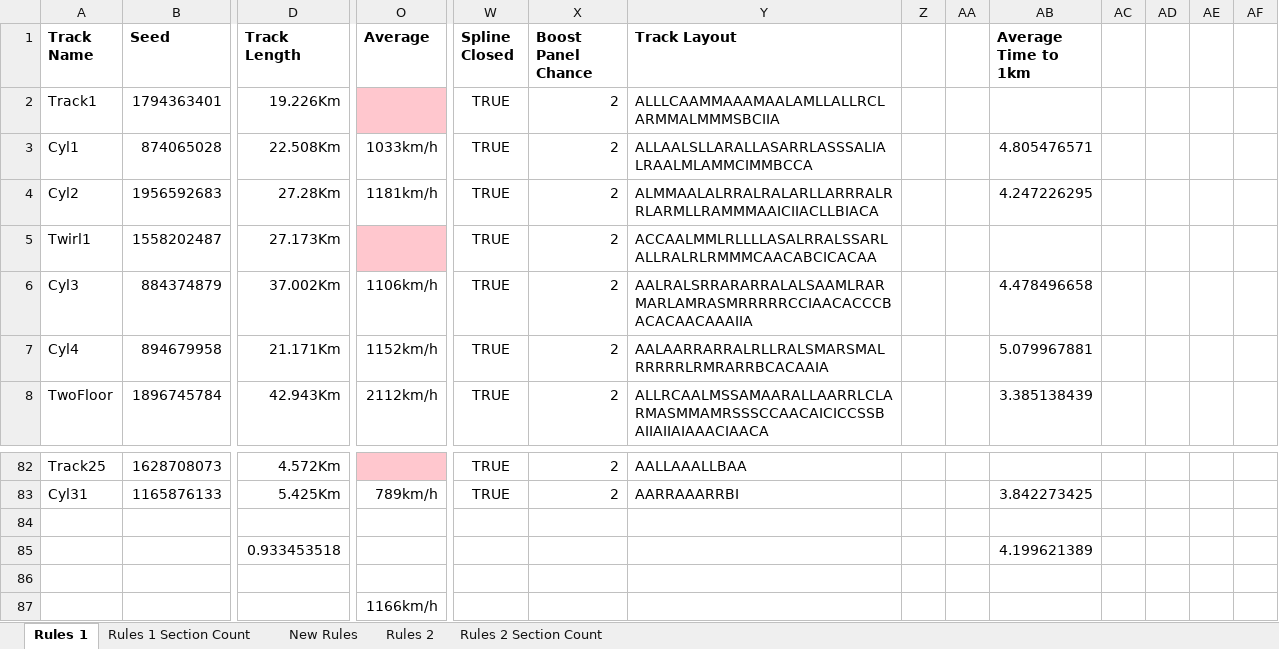
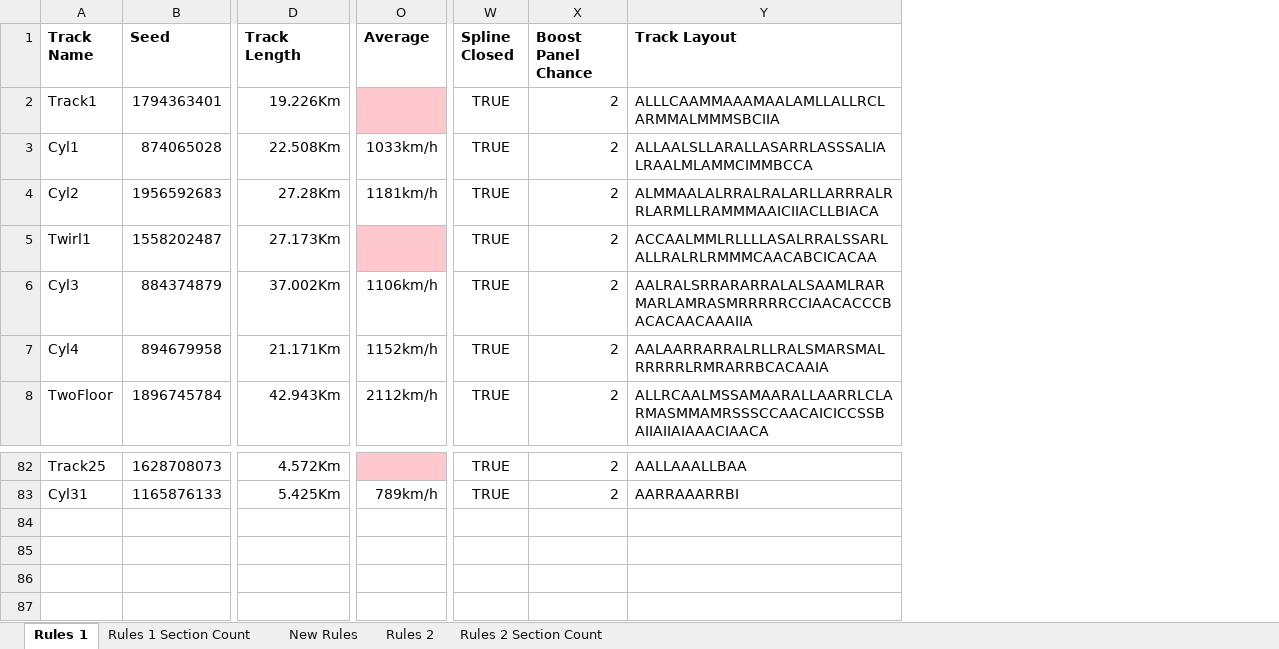
Before and after one commit to BenThompson-Dev/GDP_Appendix5, an Excel workbook: GDP_Appendix5.xlsx, sheet Rules 1, drawn as a sheet; only a part is shown, gaps mark what is left out; values as stored, in another font and other column widths than the file's, no borders; conditional formats not drawn; rows hold the shown columns only; the diff names each change by its address in the sheet, - before the commit and + after, or states it on an @@ line.

Commit message:
Cleaned up values in the appendix

```diff
--- a/GDP_Appendix5.xlsx (sheet Rules 1)
+++ b/GDP_Appendix5.xlsx (sheet Rules 1)
-column Z, empty
-column AA, empty
-column AB (Average Time to 1km), rows 3-8: 4.805476571 | 4.247226295 |  | 4.478496658 | 5.079967881 | 3.385138439; row 83: 3.842273425
-column AC, empty
-column AD, empty
-column AE, empty
-column AF, empty
-row 84: (empty)
-row 85:  |  | 0.933453518 |  |  |  |  |  |  | 4.199621389
-row 86: (empty)
-row 87:  |  |  | 1166km/h
```
Also changed, not shown: sheet Rules 2.
